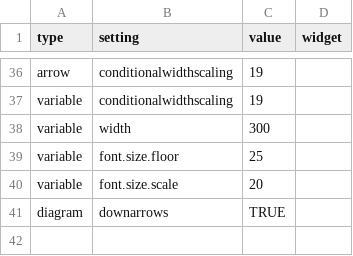
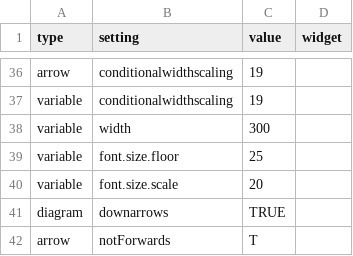
Before and after one commit to stevepowell99/causal-mapping, a CSV file: defaultSettingsGlobal.csv, drawn as a sheet; only a part is shown, gaps mark what is left out; the diff names each change by its address in the sheet, - before the commit and + after, or states it on an @@ line.

```diff
--- a/defaultSettingsGlobal.csv
+++ b/defaultSettingsGlobal.csv
+row 42: arrow | notForwards | T
```
Also changed, not shown: 4 other files.
